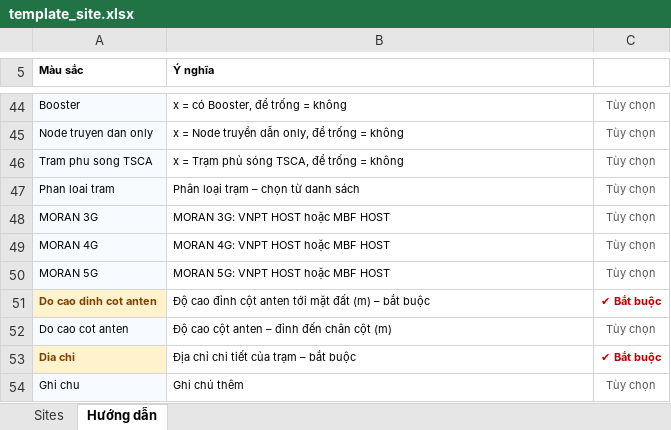
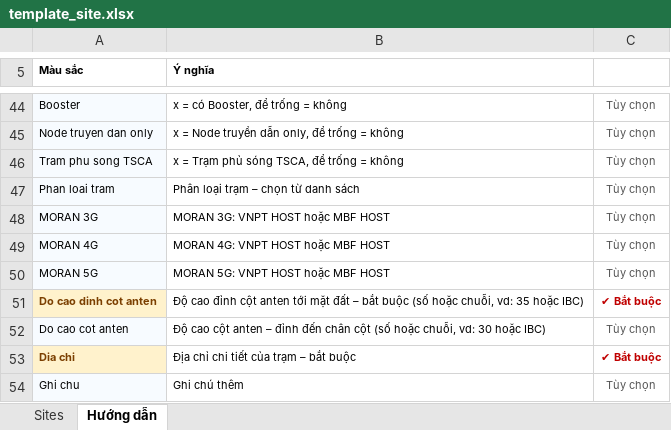
Before and after one commit to DatTH0402/SiteLink, an Excel workbook: backend/templates/template_site.xlsx, sheet Hướng dẫn, drawn as a sheet; only a part is shown, gaps mark what is left out; values as stored, in another font and other column widths than the file's, no borders; the diff names each change by its address in the sheet, - before the commit and + after, or states it on an @@ line.

```diff
--- a/backend/templates/template_site.xlsx (sheet Hướng dẫn)
+++ b/backend/templates/template_site.xlsx (sheet Hướng dẫn)
-B51 (Ý nghĩa): …mặt đất (m) – bắt buộc
+B51 (Ý nghĩa): …mặt đất – bắt buộc (số hoặc chuỗi, vd: 35 hoặc IBC)
-B52 (Ý nghĩa): …chân cột (m)
+B52 (Ý nghĩa): …chân cột (số hoặc chuỗi, vd: 30 hoặc IBC)
```
Also changed, not shown: backend/templates/template_antenna.xlsx, backend/templates/template_cell_3g.xlsx, 23 other files.
